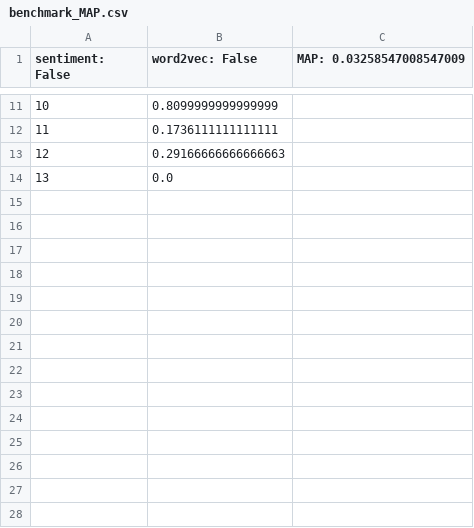
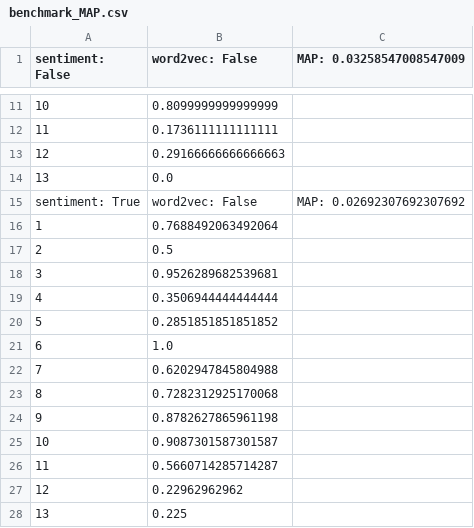
Before and after one commit to dennyciccia/full-text-search-engine, a CSV file: benchmark/benchmark_MAP.csv, drawn as a sheet; only a part is shown, gaps mark what is left out.

```diff
--- a/benchmark/benchmark_MAP.csv
+++ b/benchmark/benchmark_MAP.csv
@@ -14 +14,15 @@ sentiment: False;word2vec: False;MAP: 0.03258547008547009
 13;0.0
+sentiment: True;word2vec: False;MAP: 0.02692307692307692
+1;0.7688492063492064
+2;0.5
+3;0.9526289682539681
+4;0.3506944444444444
+5;0.2851851851851852
+6;1.0
+7;0.6202947845804988
+8;0.7282312925170068
+9;0.8782627865961198
+10;0.9087301587301587
+11;0.5660714285714287
+12;0.22962962962
+13;0.225
```
Also changed, not shown: 1 other file.
